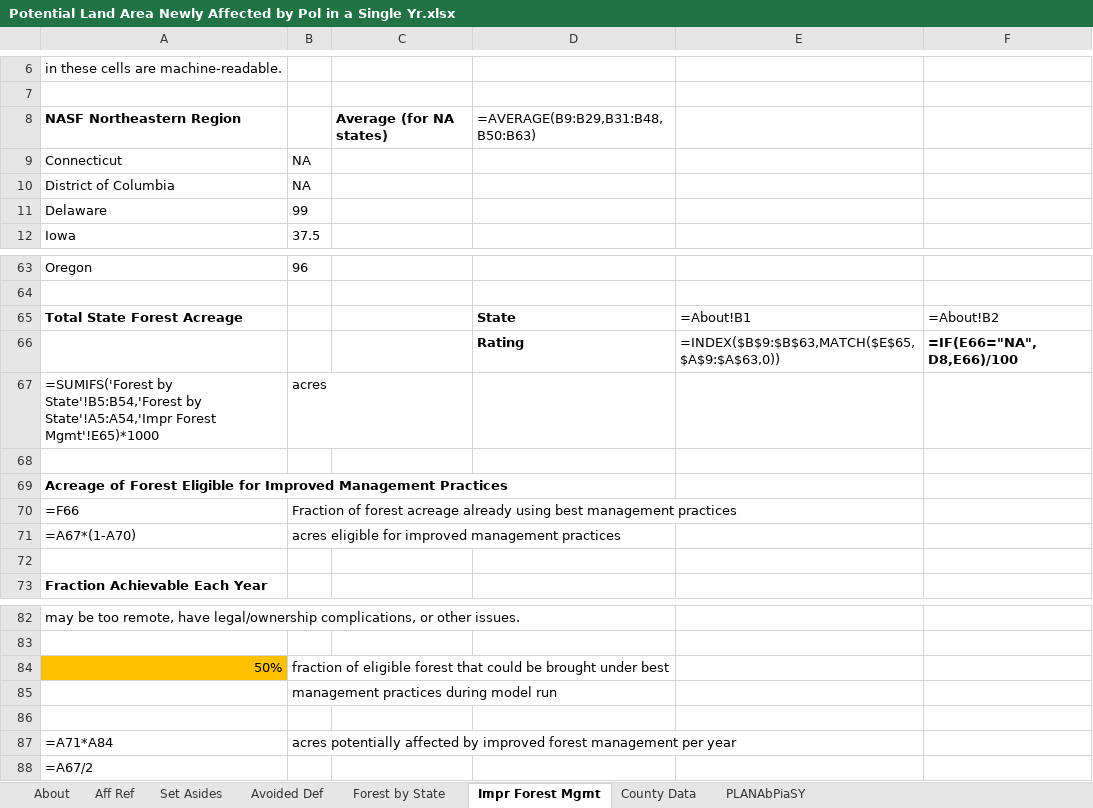
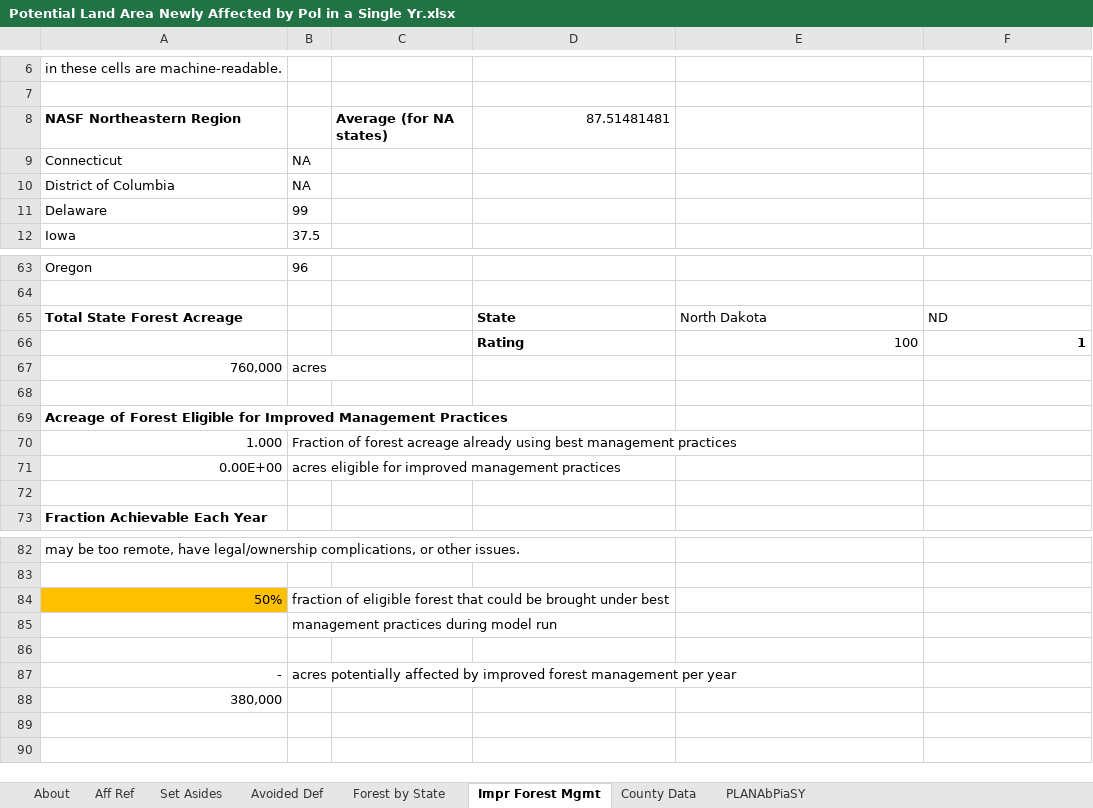
Before and after one commit to EnergyInnovation/eps-northdakota, an Excel workbook: InputData/land/PLANAbPiaSY/Potential Land Area Newly Affected by Pol in a Single Yr.xlsx, sheet Impr Forest Mgmt, drawn as a sheet; only a part is shown, gaps mark what is left out; values as stored, in another font and other column widths than the file's, no borders; formulas without a stored value are shown as written; removed rows and columns are numbered as before the commit, all else as after; the diff names each change by its address in the sheet, - before the commit and + after, or states it on an @@ line.

```diff
--- a/InputData/land/PLANAbPiaSY/Potential Land Area Newly Affected by Pol in a Single Yr.xlsx (sheet Impr Forest Mgmt)
+++ b/InputData/land/PLANAbPiaSY/Potential Land Area Newly Affected by Pol in a Single Yr.xlsx (sheet Impr Forest Mgmt)
-D8: =AVERAGE(B9:B29,B31:B48,B50:B63)
+D8: 87.51481481
-E65: =About!B1
+E65: North Dakota
-F65: =About!B2
+F65: ND
-row 66:  |  |  | Rating | =INDEX($B$9:$B$63,MATCH($E$65,$A$9:$A$63,0)) | =IF(E66="NA", D8,E66)/100
+row 66:  |  |  | Rating | 100 | 1
-A67: =SUMIFS('Forest by State'!B5:B54,'Forest by State'!A5:A54,'Impr Forest Mgmt'!E65)*1000
+A67: 760,000
-A70: =F66
+A70: 1.000
-A71: =A67*(1-A70)
+A71: 0.00E+00
-A87: =A71*A84
+A87: -
-A88: =A67/2
+A88: 380,000
```
Also changed, not shown: sheet County Data, sheet PLANAbPiaSY, sheet Forest by State, sheet Set Asides, sheet Aff Ref, sheet About, InputData/elec/BRPSPTY/BAU RPS Percentage This Year.xlsx, InputData/fuels/BFPIaE/BAU Fuel Production Imports and Exports.xlsx, 13 other files.
